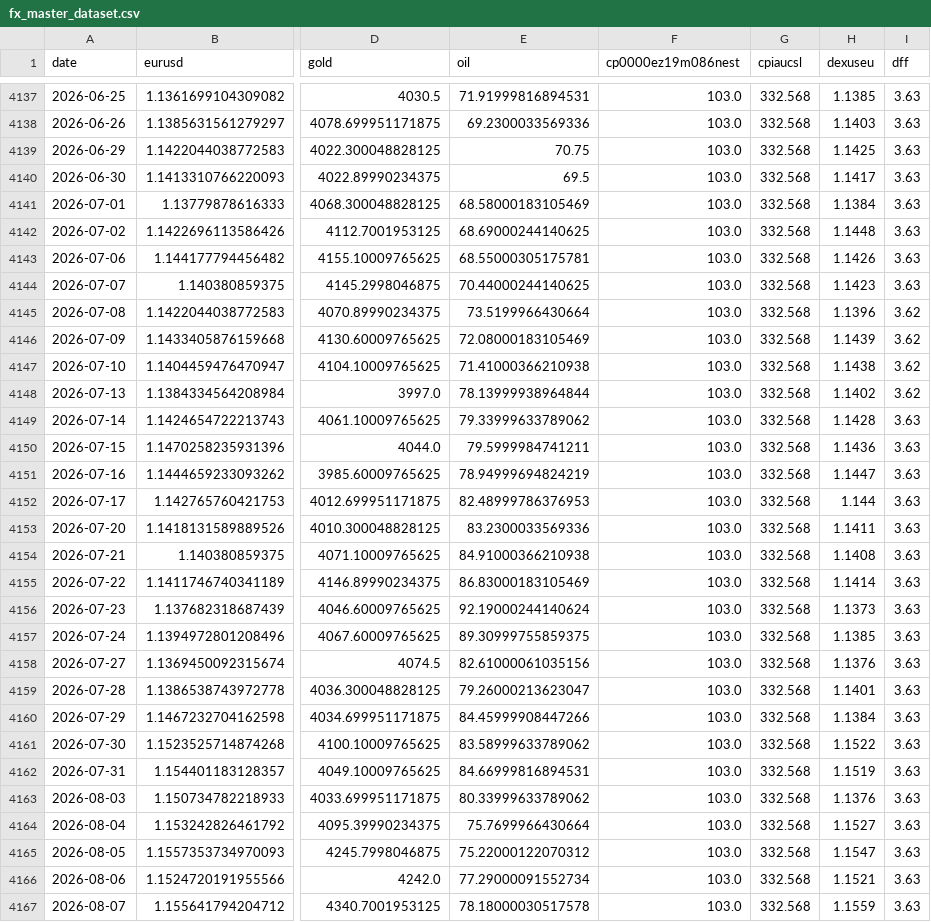
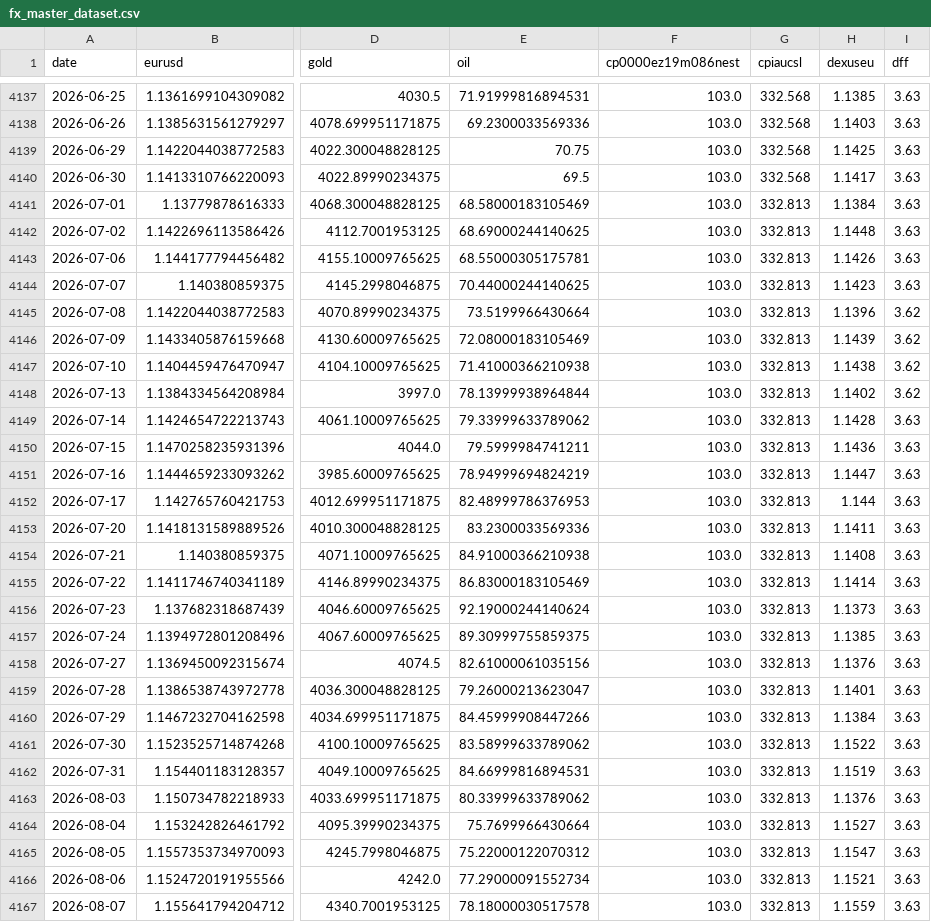
Before and after one commit to GCS230476/Final-Project-2, a CSV file: data/interim/fx_master_dataset.csv, drawn as a sheet; only a part is shown, gaps mark what is left out; the diff covers the shown part only; the diff names each change by its address in the sheet, - before the commit and + after, or states it on an @@ line.

Commit message:
Auto data update

```diff
--- a/data/interim/fx_master_dataset.csv
+++ b/data/interim/fx_master_dataset.csv
-G4141:G4167 (cpiaucsl): 332.568
+G4141:G4167 (cpiaucsl): 332.813
```
Also changed, not shown: 1 added row and 9 edited cells elsewhere in this file, 1 other file.
